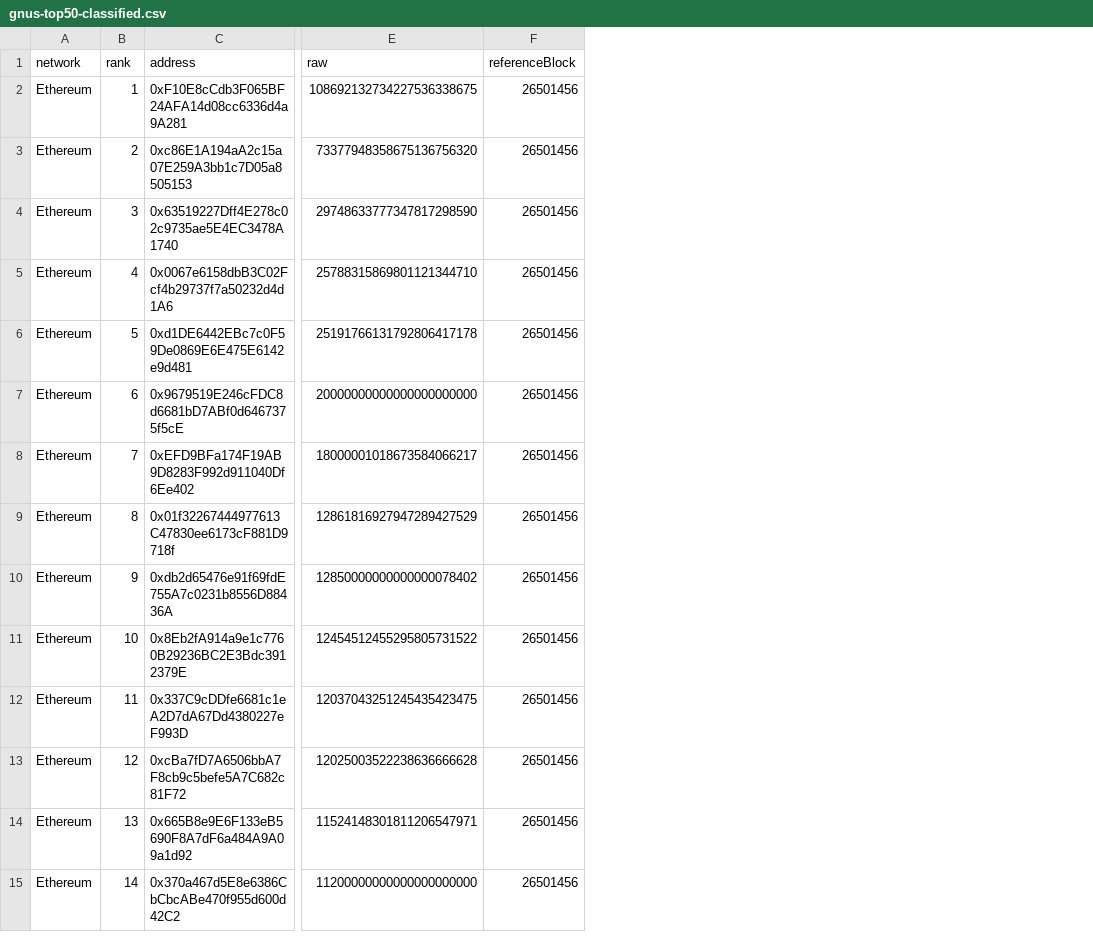
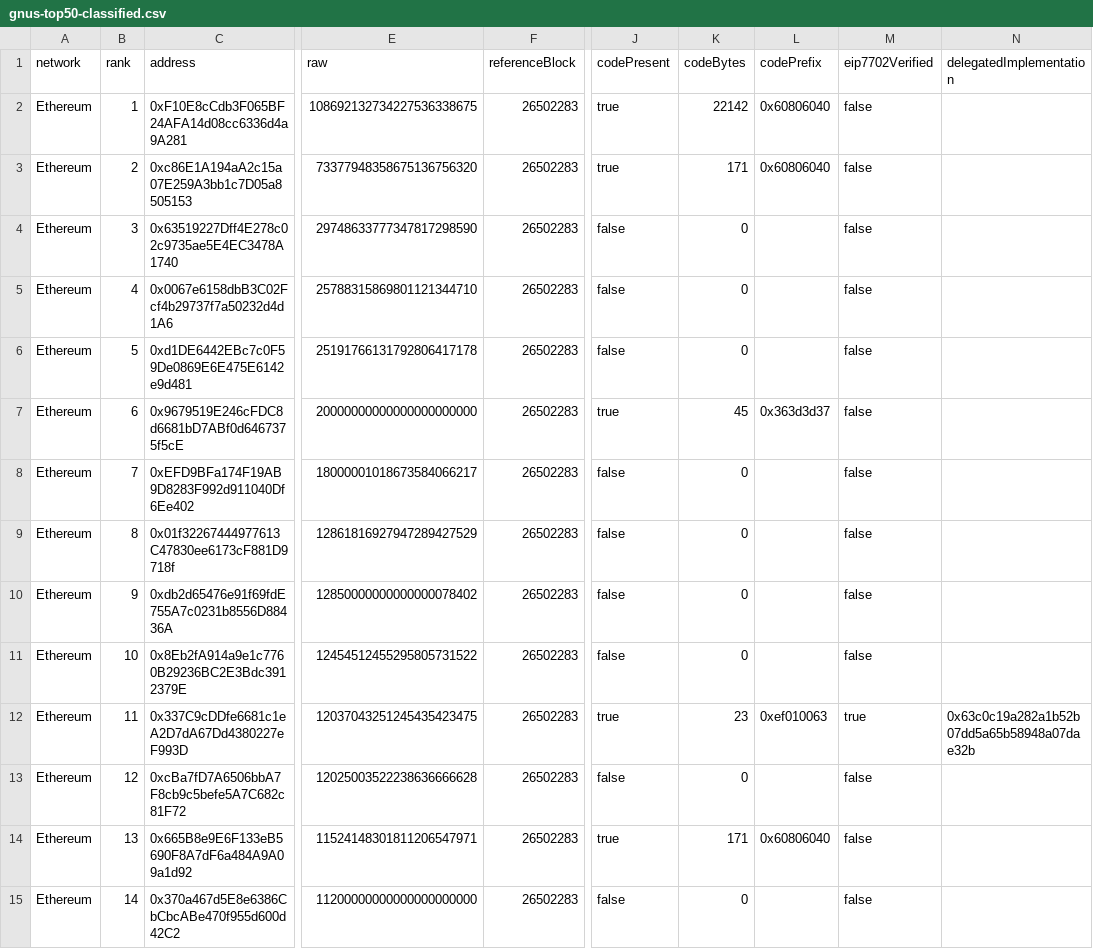
Before and after one commit to Memoi/gnus-digest, a CSV file: public/gnus-top50-classified.csv, drawn as a sheet; only a part is shown, gaps mark what is left out; the diff covers the shown part only; the diff names each change by its address in the sheet, - before the commit and + after, or states it on an @@ line.

Commit message:
feat: publish verified GNUS holder inventories

```diff
--- a/public/gnus-top50-classified.csv
+++ b/public/gnus-top50-classified.csv
+column J (codePresent), rows 2-15: true | true | false | false | false | true | false | false | false | false | true | false | true | false
+column K (codeBytes), rows 2-15: 22142 | 171 | 0 | 0 | 0 | 45 | 0 | 0 | 0 | 0 | 23 | 0 | 171 | 0
+column L (codePrefix), rows 2-14: 0x60806040 | 0x60806040 |  |  |  | 0x363d3d37 |  |  |  |  | 0xef010063 |  | 0x60806040
+column M (eip7702Verified), rows 2-15: false | false | false | false | false | false | false | false | false | false | true | false | false | false
+column N (delegatedImplementation), row 12: 0x63c0c19a282a1b52b07dd5a65b58948a07dae32b
-F2:F15 (referenceBlock): 26501456
+F2:F15 (referenceBlock): 26502283
```
Also changed, not shown: 86 edited cells elsewhere in this file, public/gnus-top50.csv, 4 other files.
